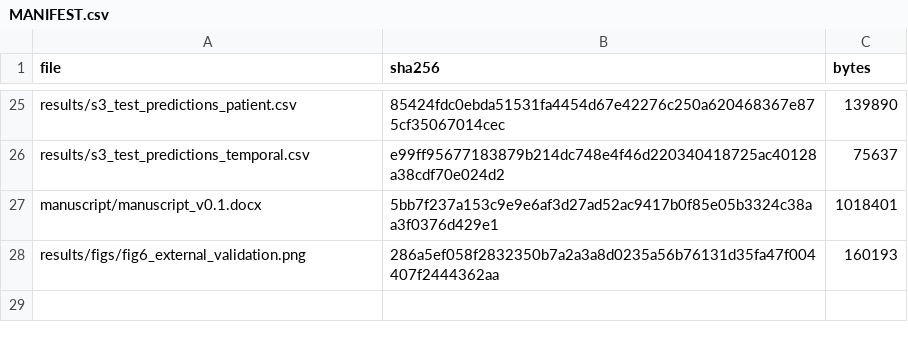
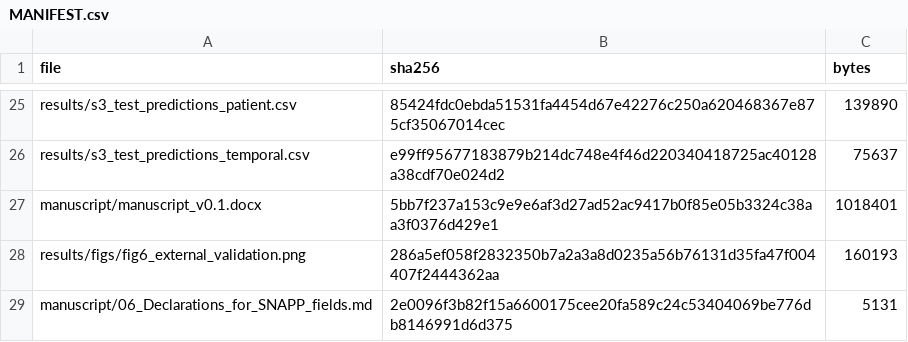
Before and after one commit to yyx-4113/mover-sis-ioh-prediction, a CSV file: MANIFEST.csv, drawn as a sheet; only a part is shown, gaps mark what is left out.

Commit message:
Add paste-ready SNAPP field declarations; declare VitalDB in data availability
The SNAPP form stores declarations separately and overrides the manuscript, so
the two must match word for word.

- New manuscript/06_Declarations_for_SNAPP_fields.md with copy-paste text for
  every field: data availability, ethics approval, consent to participate,
  consent for publication, competing interests, funding, author contributions,
  acknowledgements, AI use. Copied to submission/ by s7_submission_pack.py.
- Documents the BMC/system mismatch: the manuscript uses one combined heading
  ('Ethics approval and consent to participate') while the form asks for the two
  separately, so those two blocks are split rather than verbatim; the file
  states this exception up front.
- Closed a real gap: the data availability statement named MOVER but not VitalDB,
  the source of the external cohort. Both the manuscript and the fields file now
  declare VitalDB (https://vitaldb.net/, free registration) with the Sci Data
  reference.
- Hard rules recorded in the file: never choose 'available on request'; never
  invent an IRB approval number, use the free-text exemption wording instead.
- Verified in the rebuilt docx: VitalDB, the release-tag repository URL and both
  dataset DOIs present, 'available on request' absent, 8 tables, gate PASS.

```diff
--- a/MANIFEST.csv
+++ b/MANIFEST.csv
@@ -28 +28,2 @@ manuscript/manuscript_v0.1.docx,5bb7f237a153c9e9e6af3d27ad52ac9417b0f85e05b3324c
 results/figs/fig6_external_validation.png,286a5ef058f2832350b7a2a3a8d0235a56b76131d35fa47f004407f2444362aa,160193
+manuscript/06_Declarations_for_SNAPP_fields.md,2e0096f3b82f15a6600175cee20fa589c24c53404069be776db8146991d6d375,5131
```
Also changed, not shown: 8 other files.
